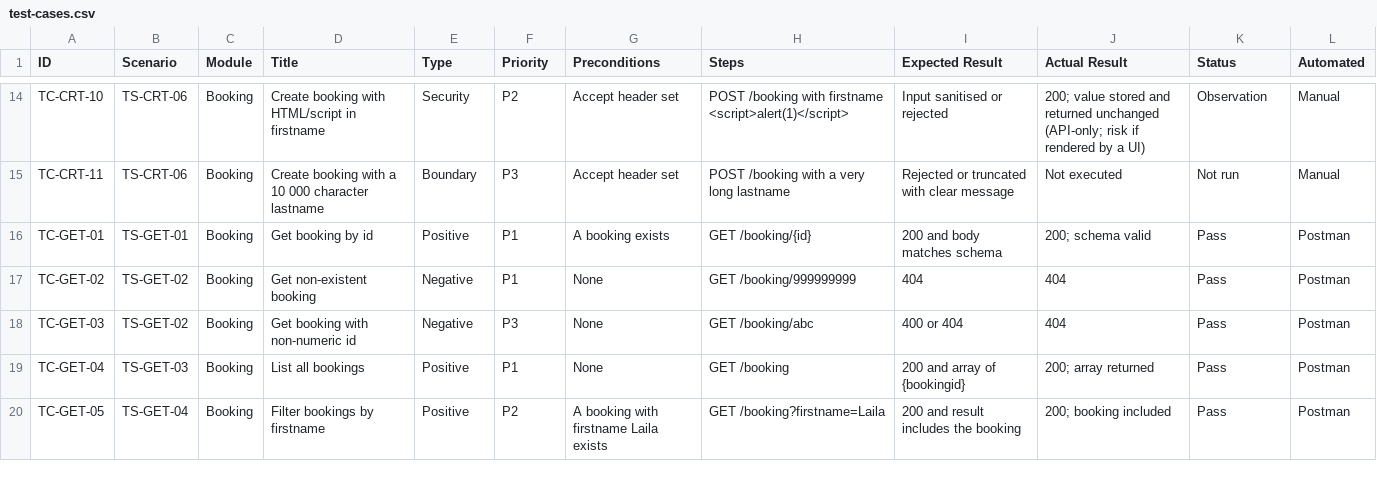
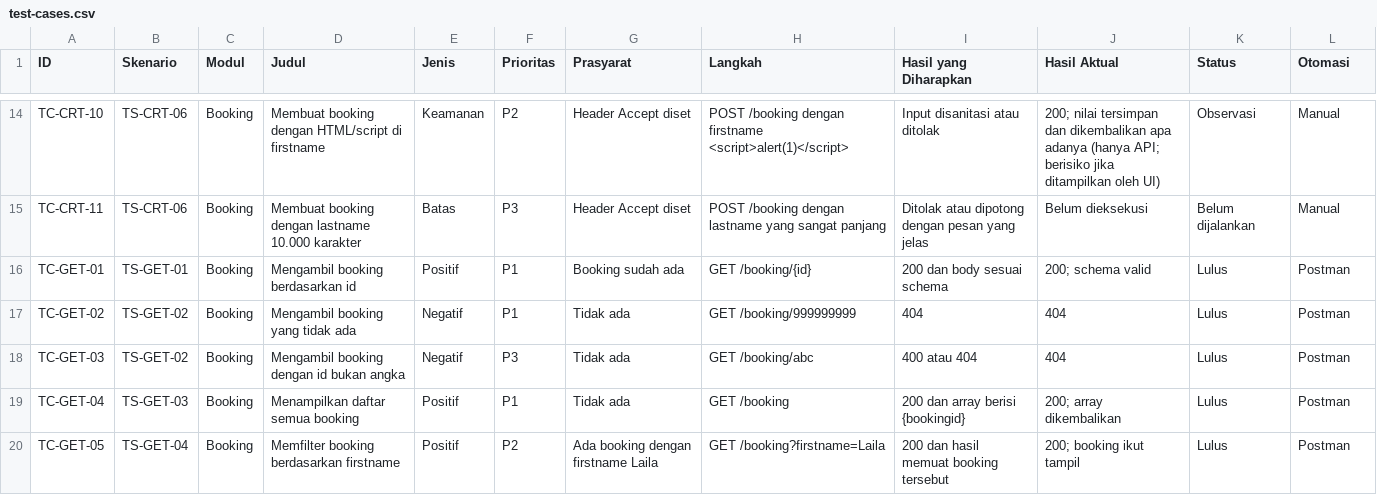
Before and after one commit to lailatulbadriyah24/qa-portfolio, a CSV file: 1-test-scenario/test-cases.csv, drawn as a sheet; only a part is shown, gaps mark what is left out; the diff covers the shown part only; the diff names each change by its address in the sheet, - before the commit and + after, or states it on an @@ line.

```diff
--- a/1-test-scenario/test-cases.csv
+++ b/1-test-scenario/test-cases.csv
-B1: Scenario
+B1: Skenario
-C1: Module
+C1: Modul
-D1: Title
+D1: Judul
-E1: Type
+E1: Jenis
-F1: Priority
+F1: Prioritas
-G1: Preconditions
+G1: Prasyarat
-H1: Steps
+H1: Langkah
-I1: Expected Result
+I1: Hasil yang Diharapkan
-J1: Actual Result
+J1: Hasil Aktual
-L1: Automated
+L1: Otomasi
-D14 (Judul): Create booking with HTML/script in firstname
+D14 (Judul): Membuat booking dengan HTML/script di firstname
-E14 (Jenis): Security
+E14 (Jenis): Keamanan
-G14:G15 (Prasyarat): Accept header set
+G14:G15 (Prasyarat): Header Accept diset
-H14 (Langkah): POST /booking with firstname <script>alert(1)</script>
+H14 (Langkah): POST /booking dengan firstname <script>alert(1)</script>
-I14 (Hasil yang Diharapkan): Input sanitised or rejected
+I14 (Hasil yang Diharapkan): Input disanitasi atau ditolak
-J14 (Hasil Aktual): 200; value stored and returned unchanged (API-only; risk if rendered by a UI)
+J14 (Hasil Aktual): 200; nilai tersimpan dan dikembalikan apa adanya (hanya API; berisiko jika ditampilkan oleh UI)
-K14 (Status): Observation
+K14 (Status): Observasi
-D15 (Judul): Create booking with a 10 000 character lastname
+D15 (Judul): Membuat booking dengan lastname 10.000 karakter
-E15 (Jenis): Boundary
+E15 (Jenis): Batas
-H15 (Langkah): POST /booking with a very long lastname
+H15 (Langkah): POST /booking dengan lastname yang sangat panjang
-I15 (Hasil yang Diharapkan): Rejected or truncated with clear message
+I15 (Hasil yang Diharapkan): Ditolak atau dipotong dengan pesan yang jelas
-J15 (Hasil Aktual): Not executed
+J15 (Hasil Aktual): Belum dieksekusi
-K15 (Status): Not run
+K15 (Status): Belum dijalankan
-D16 (Judul): Get booking by id
+D16 (Judul): Mengambil booking berdasarkan id
-E16 (Jenis): Positive
+E16 (Jenis): Positif
-G16 (Prasyarat): A booking exists
+G16 (Prasyarat): Booking sudah ada
-I16 (Hasil yang Diharapkan): 200 and body matches schema
+I16 (Hasil yang Diharapkan): 200 dan body sesuai schema
-K16:K20 (Status): Pass
+K16:K20 (Status): Lulus
-D17 (Judul): Get non-existent booking
+D17 (Judul): Mengambil booking yang tidak ada
-E17:E18 (Jenis): Negative
+E17:E18 (Jenis): Negatif
-G17:G19 (Prasyarat): None
+G17:G19 (Prasyarat): Tidak ada
-D18 (Judul): Get booking with non-numeric id
+D18 (Judul): Mengambil booking dengan id bukan angka
-I18 (Hasil yang Diharapkan): 400 or 404
+I18 (Hasil yang Diharapkan): 400 atau 404
-D19 (Judul): List all bookings
+D19 (Judul): Menampilkan daftar semua booking
-E19:E20 (Jenis): Positive
+E19:E20 (Jenis): Positif
-I19 (Hasil yang Diharapkan): 200 and array of {bookingid}
+I19 (Hasil yang Diharapkan): 200 dan array berisi {bookingid}
-J19 (Hasil Aktual): 200; array returned
+J19 (Hasil Aktual): 200; array dikembalikan
-D20 (Judul): Filter bookings by firstname
+D20 (Judul): Memfilter booking berdasarkan firstname
-G20 (Prasyarat): A booking with firstname Laila exists
+G20 (Prasyarat): Ada booking dengan firstname Laila
-I20 (Hasil yang Diharapkan): 200 and result includes the booking
+I20 (Hasil yang Diharapkan): 200 dan hasil memuat booking tersebut
-J20 (Hasil Aktual): 200; booking included
+J20 (Hasil Aktual): 200; booking ikut tampil
```
Also changed, not shown: 145 edited cells elsewhere in this file, 22 other files.
